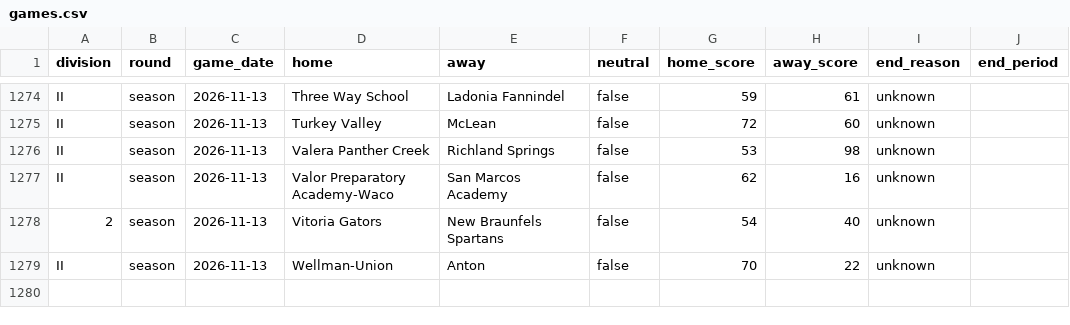
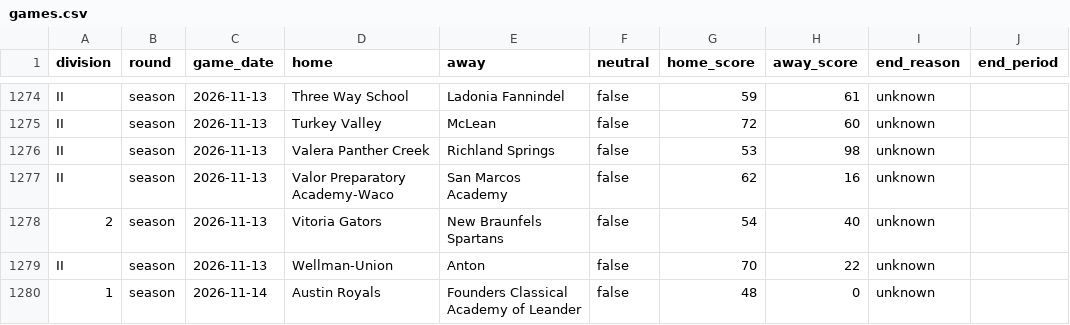
Before and after one commit to txsixman/txsixmanfootball, a CSV file: data/seed/maxpreps-2026/games.csv, drawn as a sheet; only a part is shown, gaps mark what is left out.

```diff
--- a/data/seed/maxpreps-2026/games.csv
+++ b/data/seed/maxpreps-2026/games.csv
@@ -1279 +1279,2 @@ II,season,2026-11-13,Valor Preparatory Academy-Waco,San Marcos Academy,false,62,
 II,season,2026-11-13,Wellman-Union,Anton,false,70,22,unknown,
+1,season,2026-11-14,Austin Royals,Founders Classical Academy of Leander,false,48,0,unknown,
```
Also changed, not shown: data/seed/maxpreps-2026/playoffs.csv, 1 other file.
